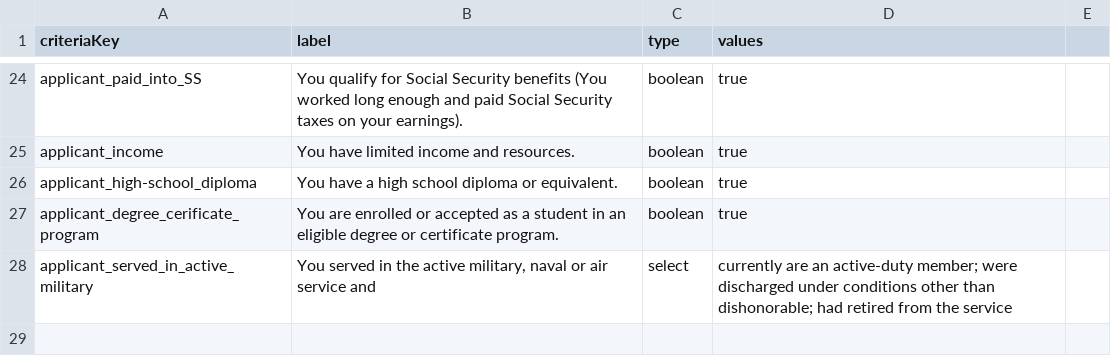
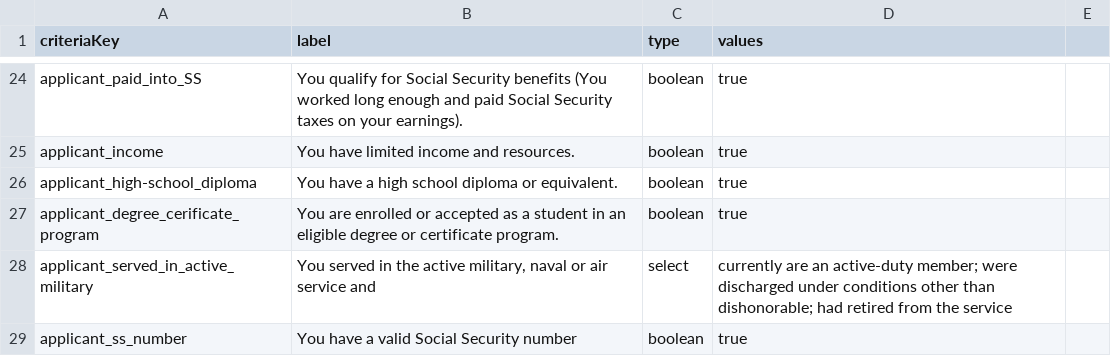
Before and after one commit to GSA-TTS/usagov-benefits-eligibility, a CSV file: content/criteria.csv, drawn as a sheet; only a part is shown, gaps mark what is left out.

Commit message:
Added virtual criteria applicant_ss_number

```diff
--- a/content/criteria.csv
+++ b/content/criteria.csv
@@ -28 +28,2 @@ applicant_degree_cerificate_program,"You are enrolled or accepted as a student i
 applicant_served_in_active_military,"You served in the active military, naval or air service and",select,currently are an active-duty member; were discharged under conditions other than dishonorable; had retired from the service
+applicant_ss_number,"You have a valid Social Security number",boolean,true
```
